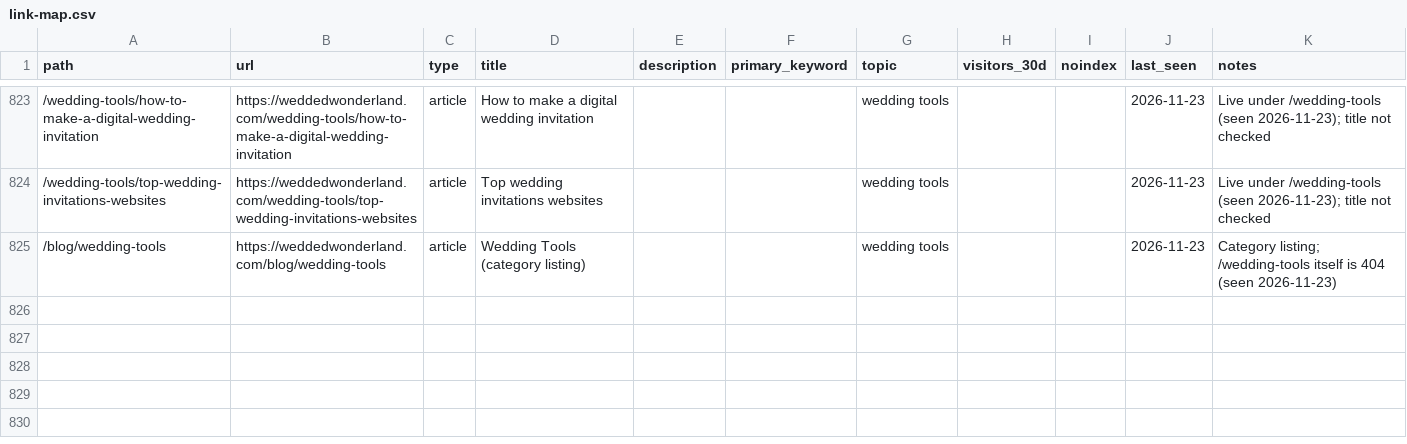
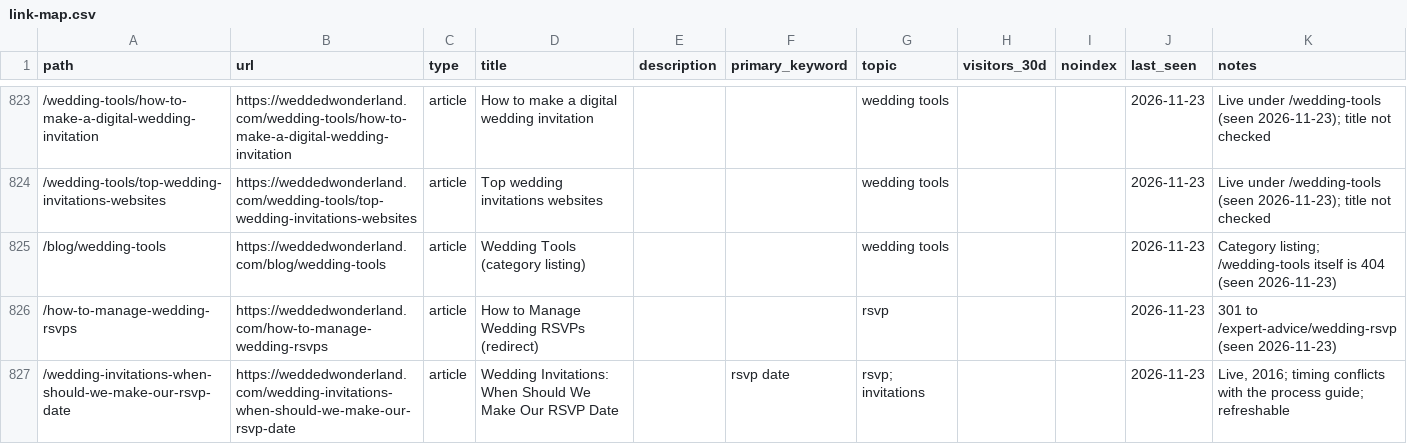
Before and after one commit to christianbraga-cpu/ForWork, a CSV file: content-system/seo/link-map.csv, drawn as a sheet; only a part is shown, gaps mark what is left out; the diff covers the shown part only.

```diff
--- a/content-system/seo/link-map.csv
+++ b/content-system/seo/link-map.csv
@@ -825 +825,3 @@ path,url,type,title,description,primary_keyword,topic,visitors_30d,noindex,last_
 /blog/wedding-tools,https://weddedwonderland.com/blog/wedding-tools,article,Wedding Tools (category listing),,,wedding tools,,,2026-11-23,Category listing; /wedding-tools itself is 404 (seen 2026-11-23)
+/how-to-manage-wedding-rsvps,https://weddedwonderland.com/how-to-manage-wedding-rsvps,article,How to Manage Wedding RSVPs (redirect),,,rsvp,,,2026-11-23,301 to /expert-advice/wedding-rsvp (seen 2026-11-23)
+/wedding-invitations-when-should-we-make-our-rsvp-date,https://weddedwonderland.com/wedding-invitations-when-should-we-make-our-rsvp-date,article,Wedding Invitations: When Should We Make Our RSVP Date,,rsvp date,rsvp; invitations,,,2026-11-23,"Live, 2016; timing conflicts with the process guide; refreshable"
```
Also changed, not shown: 1 added row and 8 edited cells elsewhere in this file, content/calendar.csv, 1 other file.
